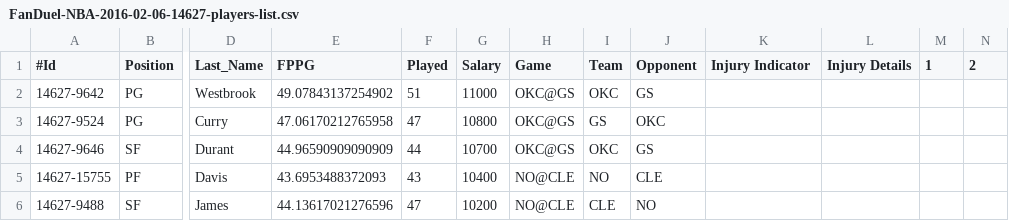
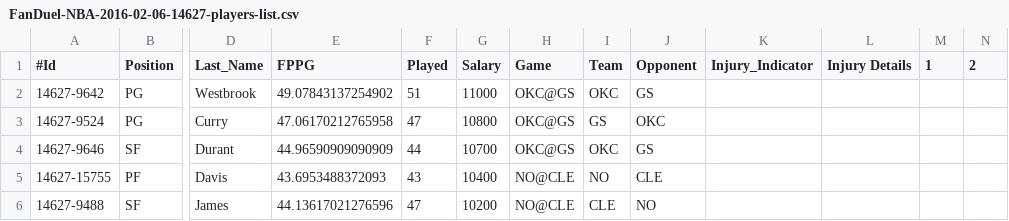
Before and after one commit to aminnj/moneyBaller, a CSV file: predictions/FanDuel-NBA-2016-02-06-14627-players-list.csv, drawn as a sheet; only a part is shown, gaps mark what is left out; the diff names each change by its address in the sheet, - before the commit and + after, or states it on an @@ line.

```diff
--- a/predictions/FanDuel-NBA-2016-02-06-14627-players-list.csv
+++ b/predictions/FanDuel-NBA-2016-02-06-14627-players-list.csv
-K1: Injury Indicator
+K1: Injury_Indicator
```
Also changed, not shown: predictions/FanDuel-NBA-2016-02-05-14619-players-list.csv, 7 other files.
